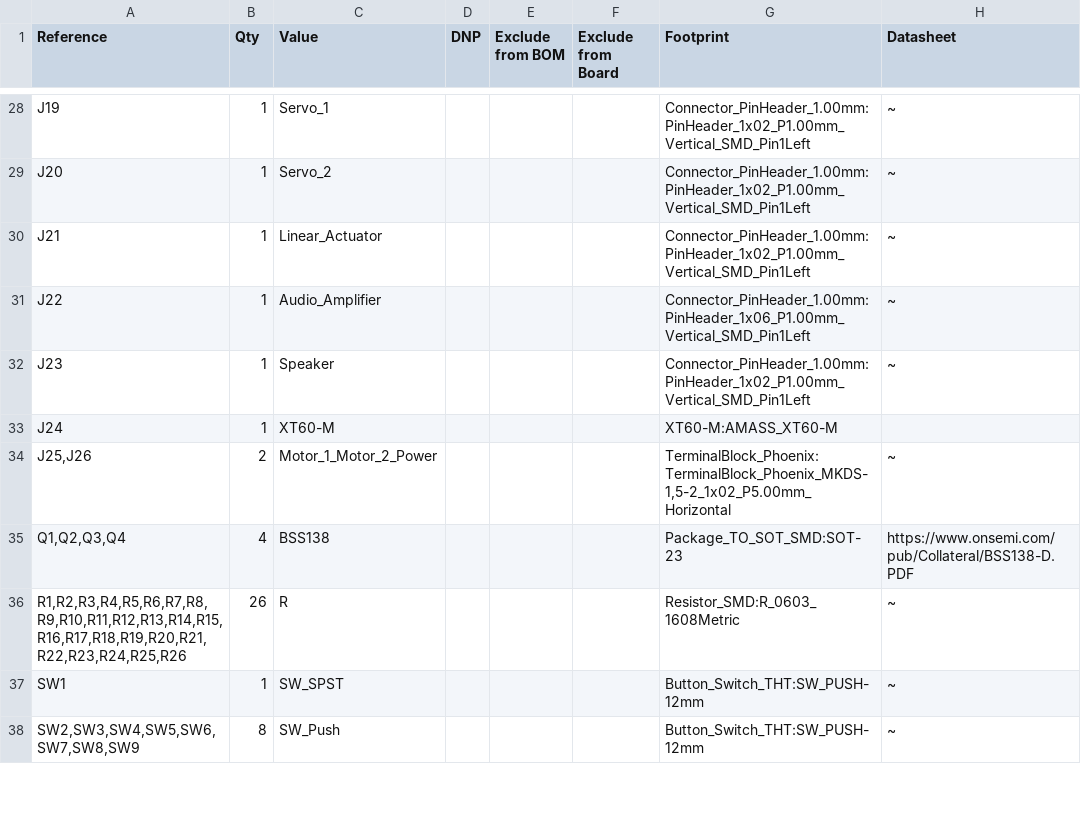
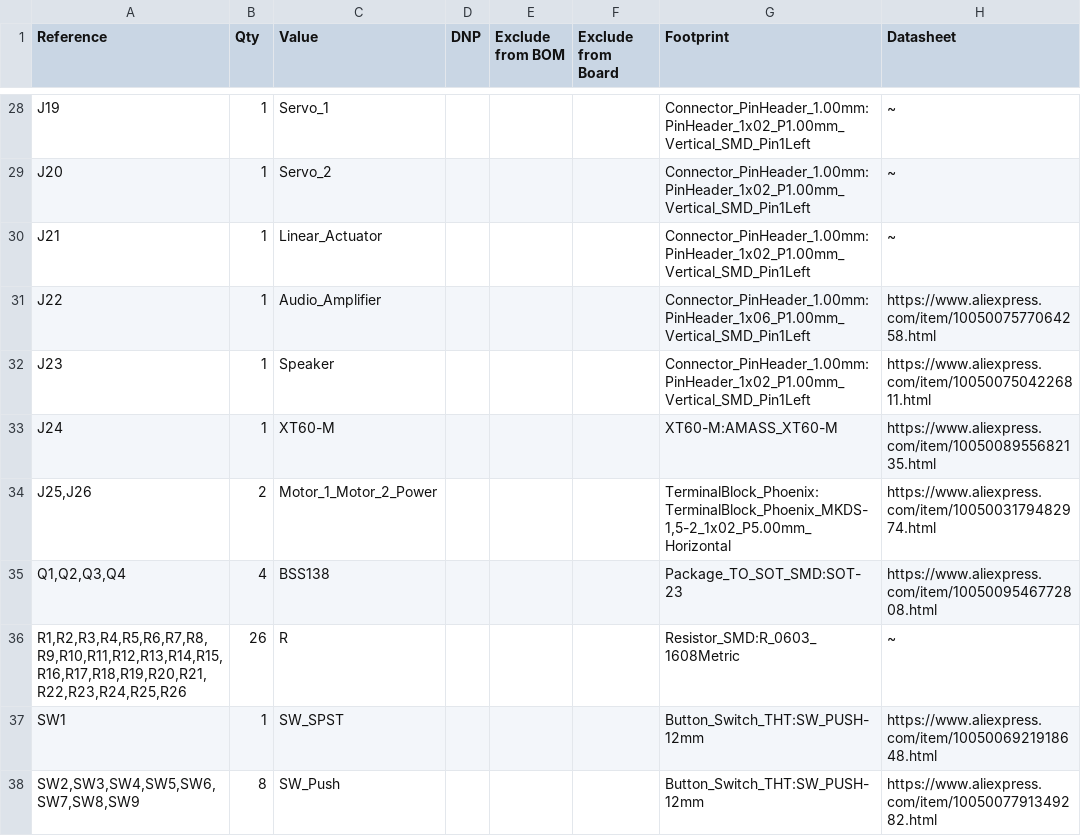
Before and after one commit to prisca7c/Customized-AI-Electric-Wheelchair, a CSV file: bom.csv, drawn as a sheet; only a part is shown, gaps mark what is left out; the diff covers the shown part only.

Commit message:
Update bom.csv

```diff
--- a/bom.csv
+++ b/bom.csv
@@ -30,9 +30,9 @@ J20,1,Servo_2,,,,"Connector_PinHeader_1.00mm:PinHeader_1x02_P1.00mm_Vertical_SMD
 J21,1,Linear_Actuator,,,,"Connector_PinHeader_1.00mm:PinHeader_1x02_P1.00mm_Vertical_SMD_Pin1Left",~
-J22,1,Audio_Amplifier,,,,"Connector_PinHeader_1.00mm:PinHeader_1x06_P1.00mm_Vertical_SMD_Pin1Left",~
-J23,1,Speaker,,,,"Connector_PinHeader_1.00mm:PinHeader_1x02_P1.00mm_Vertical_SMD_Pin1Left",~
-J24,1,XT60-M,,,,"XT60-M:AMASS_XT60-M",
-"J25,J26",2,Motor_1_Motor_2_Power,,,,"TerminalBlock_Phoenix:TerminalBlock_Phoenix_MKDS-1,5-2_1x02_P5.00mm_Horizontal",~
-"Q1,Q2,Q3,Q4",4,BSS138,,,,"Package_TO_SOT_SMD:SOT-23",https://www.onsemi.com/pub/Collateral/BSS138-D.PDF
+J22,1,Audio_Amplifier,,,,"Connector_PinHeader_1.00mm:PinHeader_1x06_P1.00mm_Vertical_SMD_Pin1Left",https://www.aliexpress.com/item/1005007577064258.html
+J23,1,Speaker,,,,"Connector_PinHeader_1.00mm:PinHeader_1x02_P1.00mm_Vertical_SMD_Pin1Left",https://www.aliexpress.com/item/1005007504226811.html
+J24,1,XT60-M,,,,"XT60-M:AMASS_XT60-M",https://www.aliexpress.com/item/1005008955682135.html
+"J25,J26",2,Motor_1_Motor_2_Power,,,,"TerminalBlock_Phoenix:TerminalBlock_Phoenix_MKDS-1,5-2_1x02_P5.00mm_Horizontal",https://www.aliexpress.com/item/1005003179482974.html
+"Q1,Q2,Q3,Q4",4,BSS138,,,,"Package_TO_SOT_SMD:SOT-23",https://www.aliexpress.com/item/1005009546772808.html
 "R1,R2,R3,R4,R5,R6,R7,R8,R9,R10,R11,R12,R13,R14,R15,R16,R17,R18,R19,R20,R21,R22,R23,R24,R25,R26",26,R,,,,"Resistor_SMD:R_0603_1608Metric",~
-SW1,1,SW_SPST,,,,"Button_Switch_THT:SW_PUSH-12mm",~
-"SW2,SW3,SW4,SW5,SW6,SW7,SW8,SW9",8,SW_Push,,,,"Button_Switch_THT:SW_PUSH-12mm",~
+SW1,1,SW_SPST,,,,"Button_Switch_THT:SW_PUSH-12mm",https://www.aliexpress.com/item/1005006921918648.html
+"SW2,SW3,SW4,SW5,SW6,SW7,SW8,SW9",8,SW_Push,,,,"Button_Switch_THT:SW_PUSH-12mm",https://www.aliexpress.com/item/1005007791349282.html
```
Also changed, not shown: 18 edited cells elsewhere in this file.
